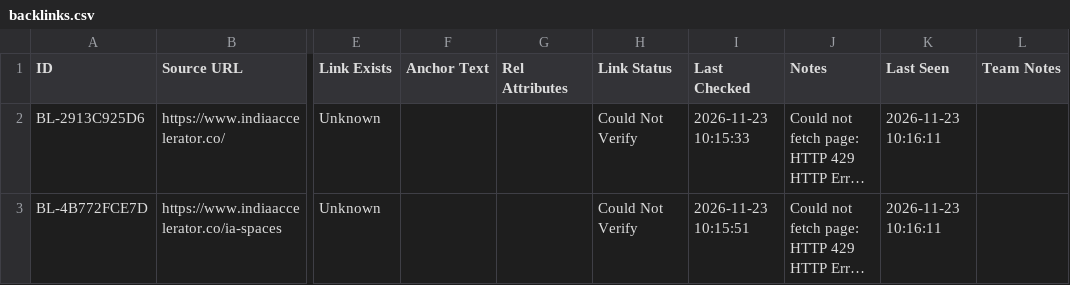
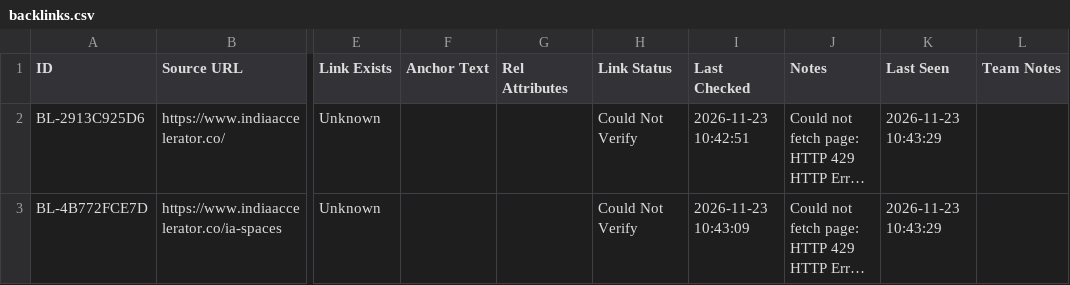
Before and after one commit to farhankhanpng/offpage-automation, a CSV file: data/sheets_offline_cache/backlinks.csv, drawn as a sheet; only a part is shown, gaps mark what is left out; long unchanged cells end in …; the diff names each change by its address in the sheet, - before the commit and + after, or states it on an @@ line.

```diff
--- a/data/sheets_offline_cache/backlinks.csv
+++ b/data/sheets_offline_cache/backlinks.csv
-I2 (Last Checked): 2026-11-23 10:15:33
+I2 (Last Checked): 2026-11-23 10:42:51
-K2:K3 (Last Seen): 2026-11-23 10:16:11
+K2:K3 (Last Seen): 2026-11-23 10:43:29
-I3 (Last Checked): 2026-11-23 10:15:51
+I3 (Last Checked): 2026-11-23 10:43:09
```
Also changed, not shown: data/sheets_offline_cache/activity_log.csv, data/sheets_offline_cache/citations.csv, 3 other files.
